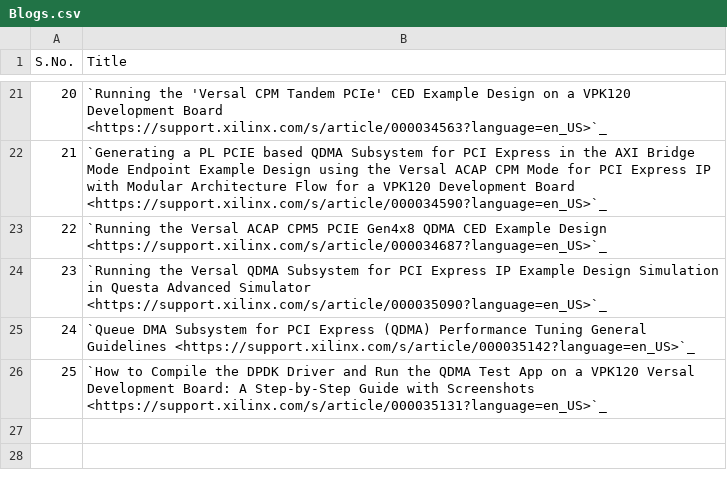
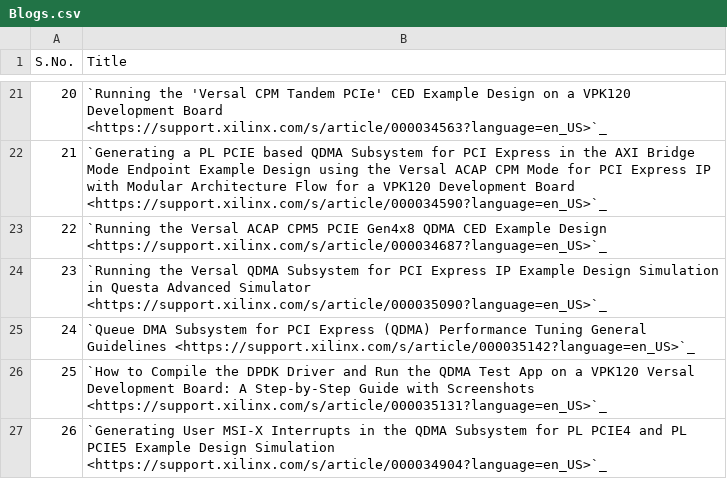
Before and after one commit to Xilinx/pcie-debug-kmap, a CSV file: pciedebug/source/docs/PCIe_Collaterals/csv/Blogs.csv, drawn as a sheet; only a part is shown, gaps mark what is left out; the diff names each change by its address in the sheet, - before the commit and + after, or states it on an @@ line.

Commit message:
Update Blogs.csv

```diff
--- a/pciedebug/source/docs/PCIe_Collaterals/csv/Blogs.csv
+++ b/pciedebug/source/docs/PCIe_Collaterals/csv/Blogs.csv
+row 27: 26 | `Generating User MSI-X Interrupts in the QDMA Subsystem for PL PCIE4 and PL PCIE5 Example Design Simulation <https://support.xilinx.com/s/article/000034904?language=en_US>`_
```
